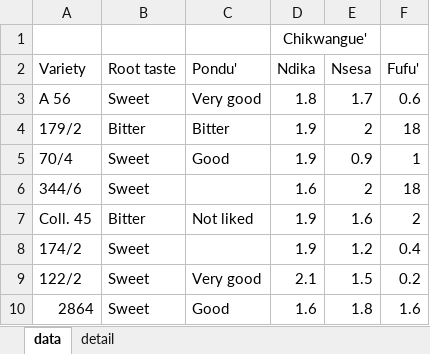
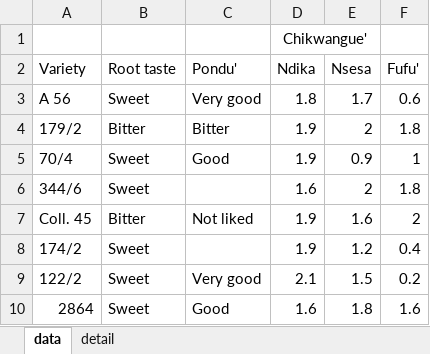
Before and after one commit to Ci-re/cassava_historical_reports, an Excel workbook: tables/1980/1980_Table27.xlsx, sheet data, drawn as a sheet; values as stored, in another font and other column widths than the file's, no borders; the diff names each change by its address in the sheet, - before the commit and + after, or states it on an @@ line.

```diff
--- a/tables/1980/1980_Table27.xlsx (sheet data)
+++ b/tables/1980/1980_Table27.xlsx (sheet data)
-F4 (Fufu'): 18
+F4 (Fufu'): 1.8
-F6 (Fufu'): 18
+F6 (Fufu'): 1.8
```
Also changed, not shown: tables/1978/Table 5..xlsx, tables/1979/1979_Table15.xlsx, 7 other files.
